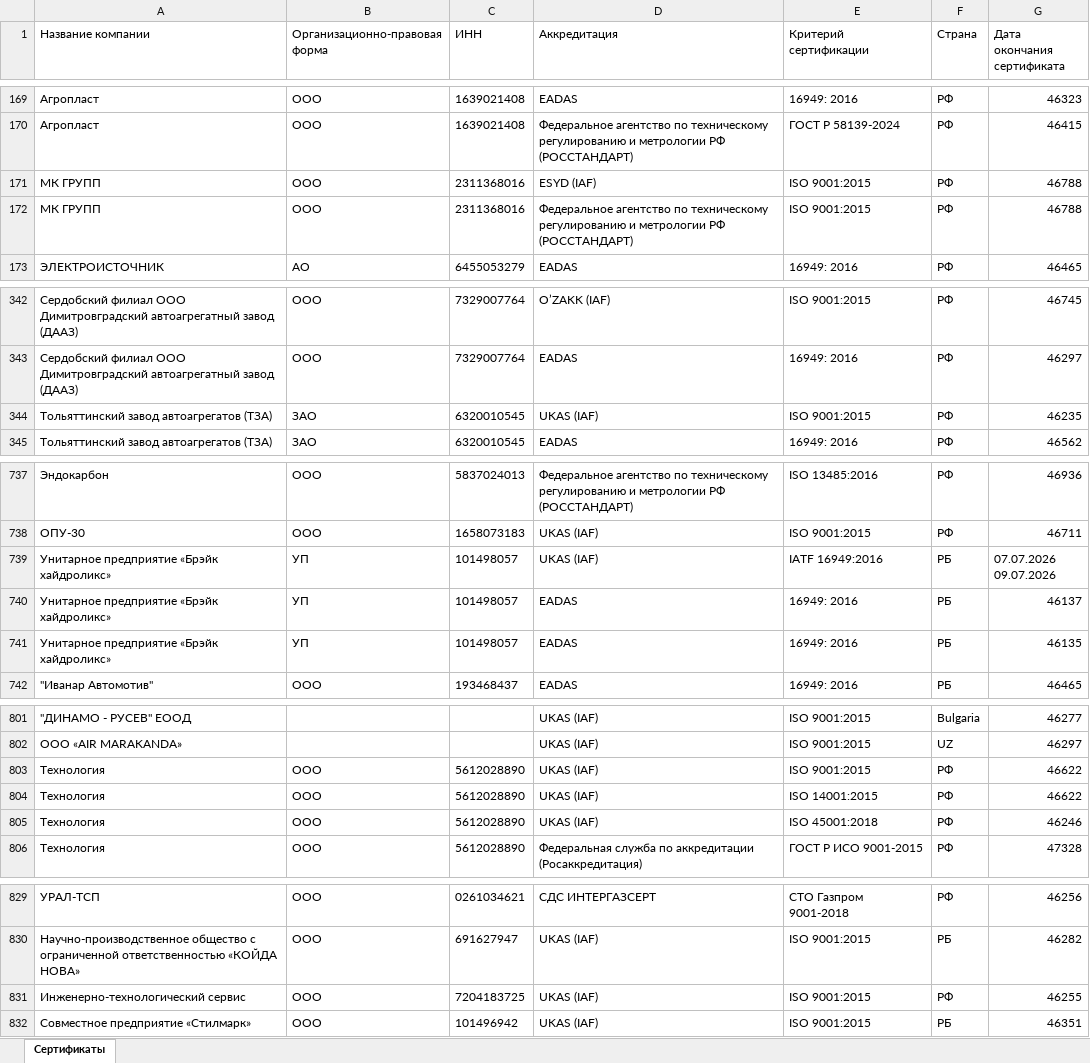
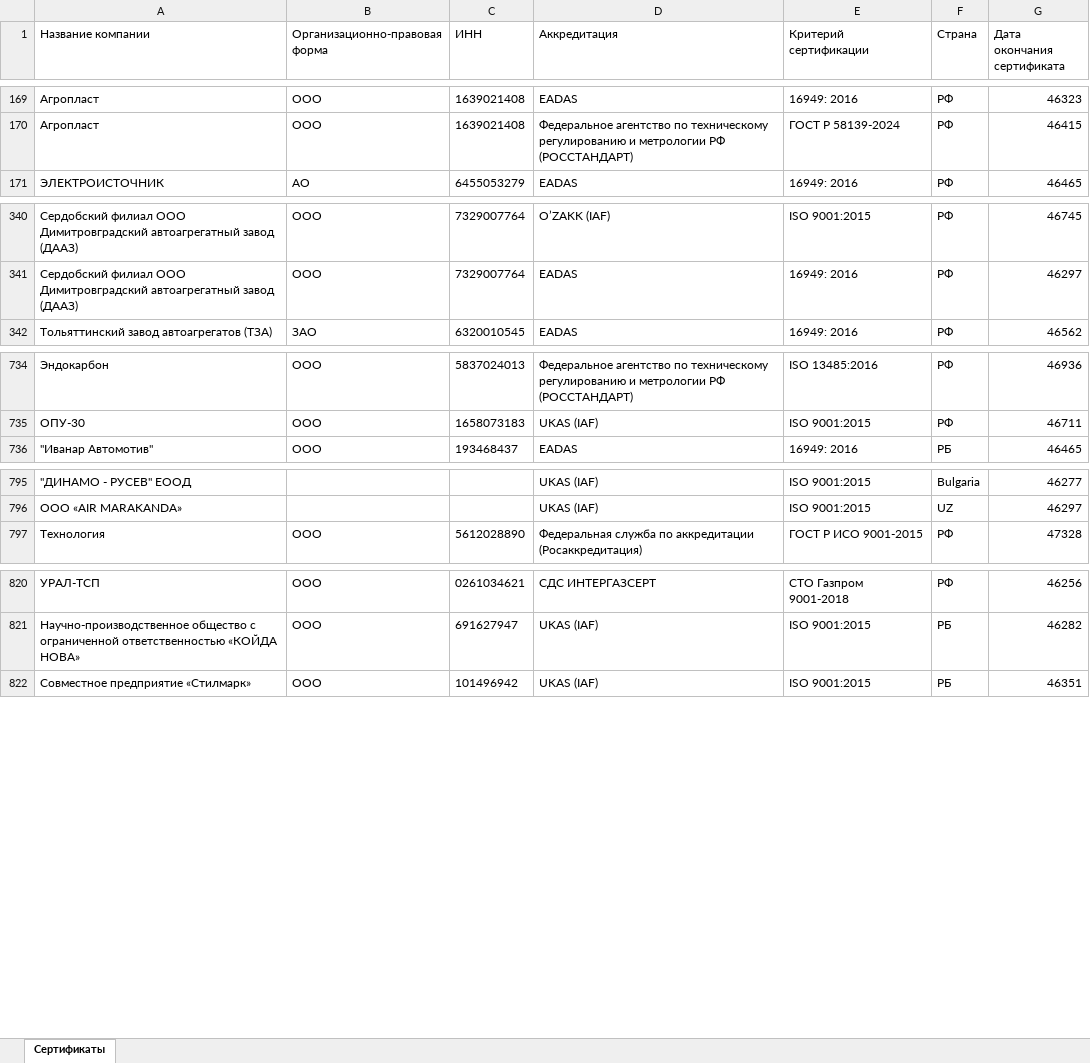
Before and after one commit to LegendaCR/Legendacompany, an Excel workbook: sites/URS/URS_Certifications/URS_Certifications.xlsx, sheet Сертификаты, drawn as a sheet; only a part is shown, gaps mark what is left out; values as stored, in another font and other column widths than the file's, no borders; removed rows and columns are numbered as before the commit, all else as after; ↵ is a line break in a cell; the diff covers the shown part only; the diff names each change by its address in the sheet, - before the commit and + after, or states it on an @@ line.

Commit message:
chore(tilda): обновление URS_Certifications.xlsx

```diff
--- a/sites/URS/URS_Certifications/URS_Certifications.xlsx (sheet Сертификаты)
+++ b/sites/URS/URS_Certifications/URS_Certifications.xlsx (sheet Сертификаты)
-row 171: МК ГРУПП | ООО | 2311368016 | ESYD (IAF) | ISO 9001:2015 | РФ | 46788
-row 172: МК ГРУПП | ООО | 2311368016 | Федеральное агентство по техническому регулированию и метрологии РФ (РОССТАНДАРТ) | ISO 9001:2015 | РФ | 46788
-row 344: Тольяттинский завод автоагрегатов (ТЗА) | ЗАО | 6320010545 | UKAS (IAF) | ISO 9001:2015 | РФ | 46235
-row 739: Унитарное предприятие «Брэйк хайдроликс» | УП | 101498057 | UKAS (IAF) | IATF 16949:2016 | РБ | 07.07.2026 ↵ 09.07.2026
-row 740: Унитарное предприятие «Брэйк хайдроликс» | УП | 101498057 | EADAS | 16949: 2016 | РБ | 46137
-row 741: Унитарное предприятие «Брэйк хайдроликс» | УП | 101498057 | EADAS | 16949: 2016 | РБ | 46135
-row 803: Технология | ООО | 5612028890 | UKAS (IAF) | ISO 9001:2015 | РФ | 46622
-row 804: Технология | ООО | 5612028890 | UKAS (IAF) | ISO 14001:2015 | РФ | 46622
-row 805: Технология | ООО | 5612028890 | UKAS (IAF) | ISO 45001:2018 | РФ | 46246
-row 831: Инженерно-технологический сервис | ООО | 7204183725 | UKAS (IAF) | ISO 9001:2015 | РФ | 46255
```
Also changed, not shown: 1 moved row and 1 edited cell elsewhere in this sheet.
